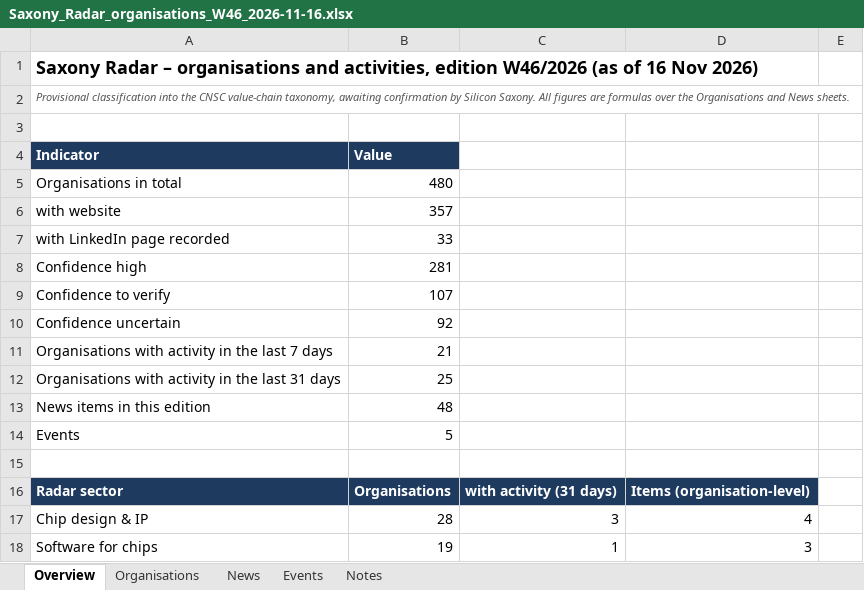
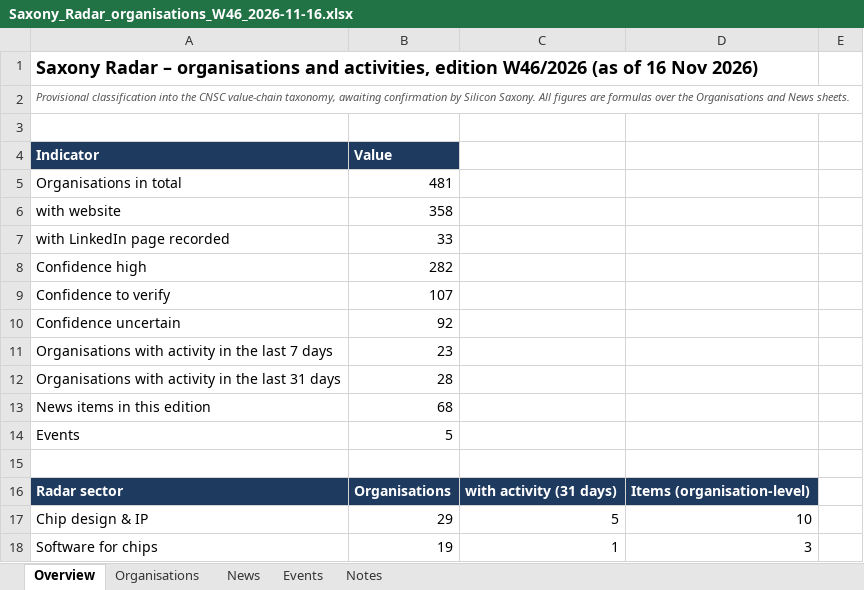
Before and after one commit to smarterinstruments/Saxony-Radar, an Excel workbook: data/Saxony_Radar_organisations_W46_2026-11-16.xlsx, sheet Overview, drawn as a sheet; only a part is shown; values as stored, in another font and other column widths than the file's, no borders; the diff covers the shown part only; the diff names each change by its address in the sheet, - before the commit and + after, or states it on an @@ line.

```diff
--- a/data/Saxony_Radar_organisations_W46_2026-11-16.xlsx (sheet Overview)
+++ b/data/Saxony_Radar_organisations_W46_2026-11-16.xlsx (sheet Overview)
-B5: 480
+B5: 481
-B6: 357
+B6: 358
-B8: 281
+B8: 282
-B11: 21
+B11: 23
-B12: 25
+B12: 28
-B13: 48
+B13: 68
-B17: 28
+B17: 29
-C17: 3
+C17: 5
-D17: 4
+D17: 10
```
Also changed, not shown: 16 edited cells elsewhere in this sheet, sheet News, sheet Organisations, formulas that keep their value, 5 other files.
